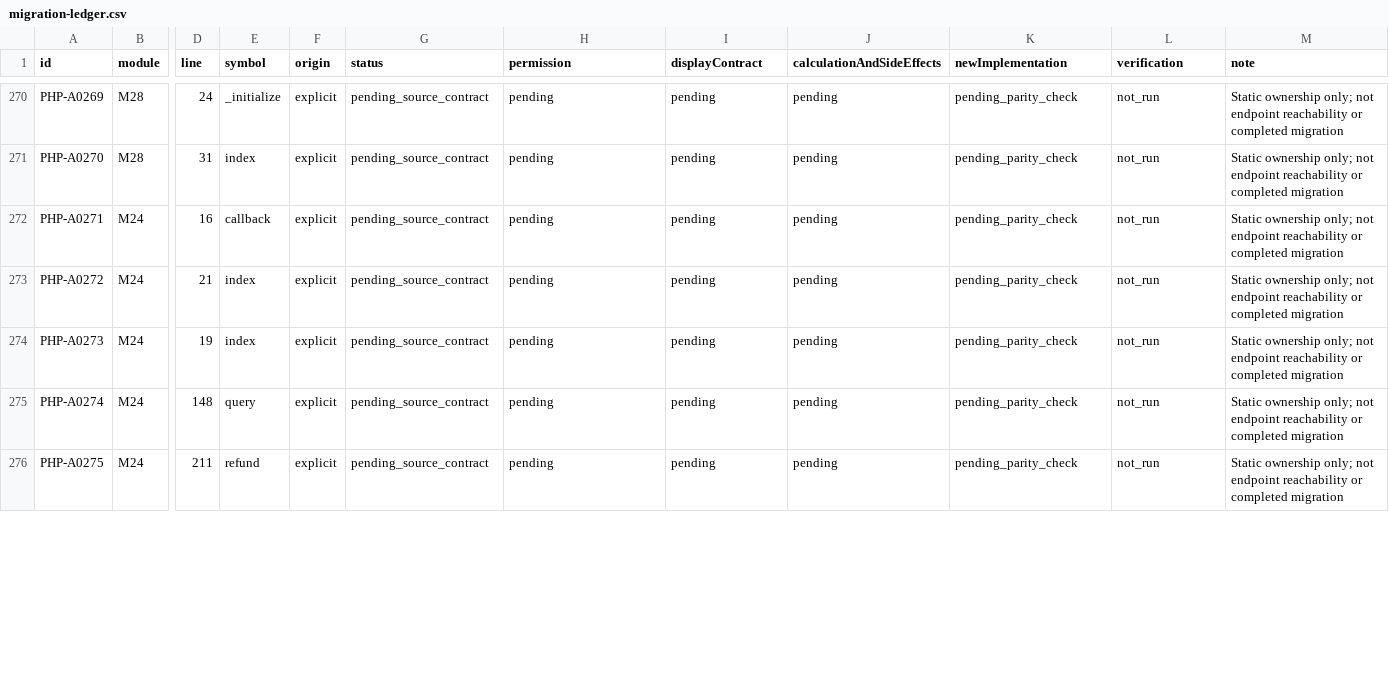
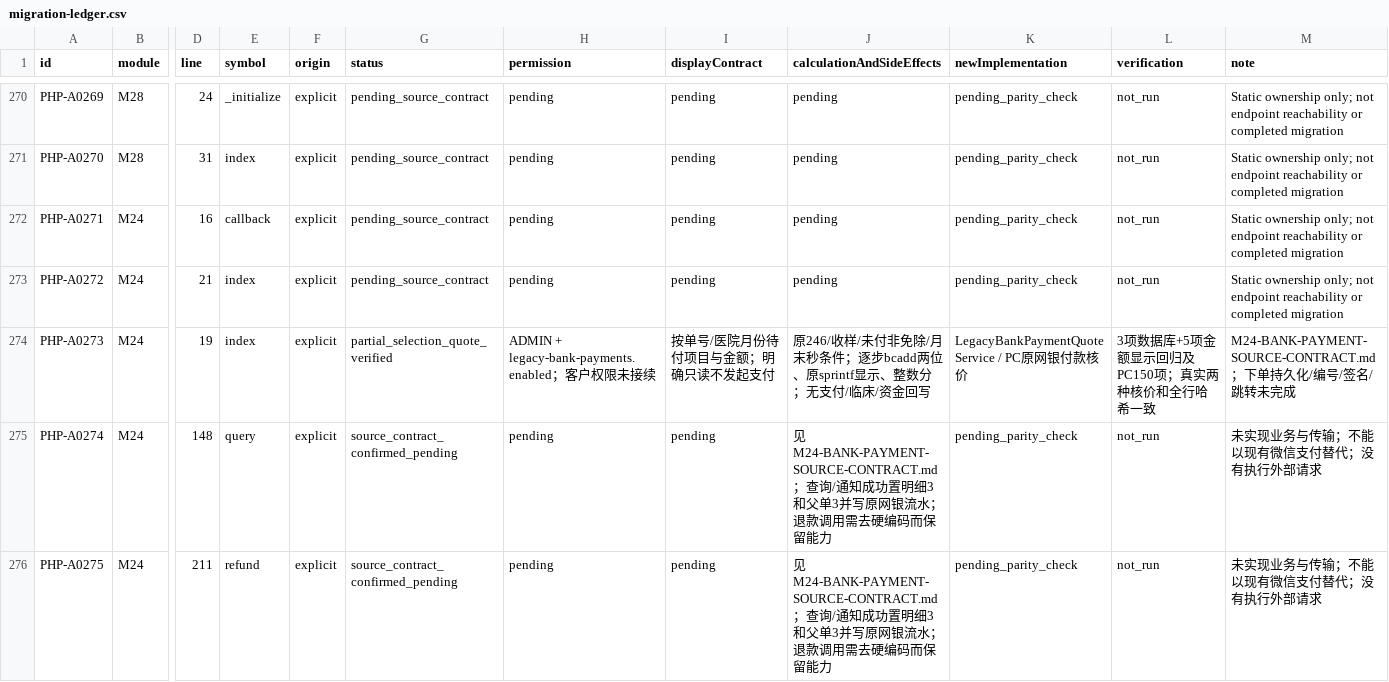
Before and after one commit to gongzhiqiang666-star/petliswx, a CSV file: docs/php-parity/migration-ledger.csv, drawn as a sheet; only a part is shown, gaps mark what is left out; the diff covers the shown part only; the diff names each change by its address in the sheet, - before the commit and + after, or states it on an @@ line.

```diff
--- a/docs/php-parity/migration-ledger.csv
+++ b/docs/php-parity/migration-ledger.csv
-G274 (status): pending_source_contract
+G274 (status): partial_selection_quote_verified
-H274 (permission): pending
+H274 (permission): ADMIN + legacy-bank-payments.enabled；客户权限未接续
-I274 (displayContract): pending
+I274 (displayContract): 按单号/医院月份待付项目与金额；明确只读不发起支付
-J274 (calculationAndSideEffects): pending
+J274 (calculationAndSideEffects): 原246/收样/未付非免除/月末秒条件；逐步bcadd两位、原sprintf显示、整数分；无支付/临床/资金回写
-K274 (newImplementation): pending_parity_check
+K274 (newImplementation): LegacyBankPaymentQuoteService / PC原网银付款核价
-L274 (verification): not_run
+L274 (verification): 3项数据库+5项金额显示回归及PC150项；真实两种核价和全行哈希一致
-M274 (note): Static ownership only; not endpoint reachability or completed migration
+M274 (note): M24-BANK-PAYMENT-SOURCE-CONTRACT.md；下单持久化/编号/签名/跳转未完成
-G275:G276 (status): pending_source_contract
+G275:G276 (status): source_contract_confirmed_pending
-J275:J276 (calculationAndSideEffects): pending
+J275:J276 (calculationAndSideEffects): 见M24-BANK-PAYMENT-SOURCE-CONTRACT.md；查询/通知成功置明细3和父单3并写原网银流水；退款调用需去硬编码而保留能力
-M275:M276 (note): Static ownership only; not endpoint reachability or completed migration
+M275:M276 (note): 未实现业务与传输；不能以现有微信支付替代；没有执行外部请求
```
Also changed, not shown: 13 edited cells elsewhere in this file, docs/php-parity/module-status.csv, 12 other files.
